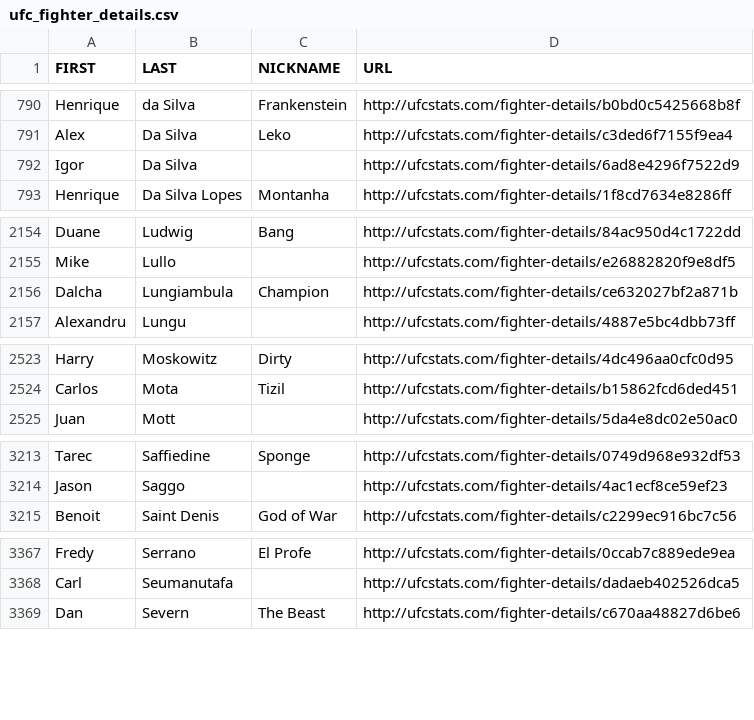
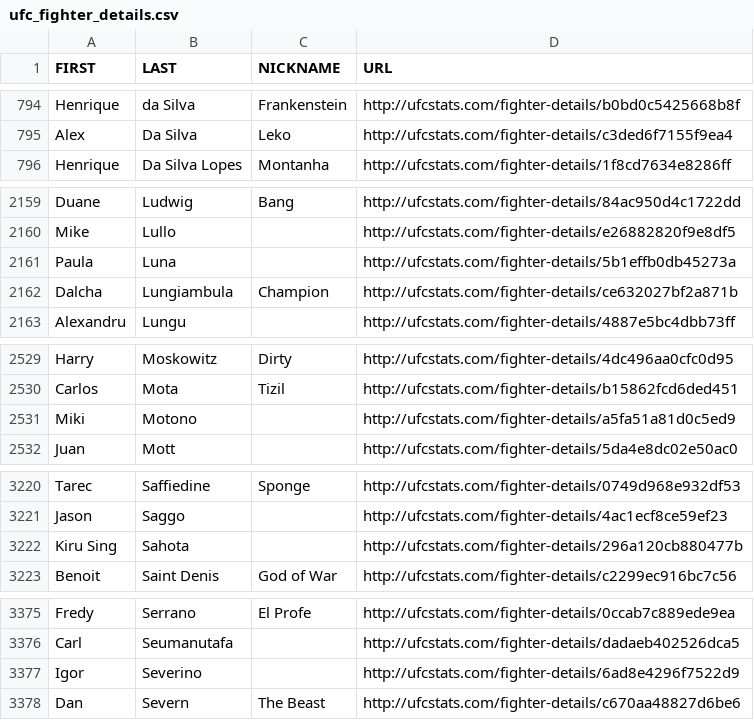
Before and after one commit to YashD5291/UFC-Stats-Scrap, a CSV file: ufc_fighter_details.csv, drawn as a sheet; only a part is shown, gaps mark what is left out; the diff covers the shown part only.

```diff
--- a/ufc_fighter_details.csv
+++ b/ufc_fighter_details.csv
@@ -791,3 +795,2 @@ Henrique,da Silva,Frankenstein,http://ufcstats.com/fighter-details/b0bd0c5425668
 Alex,Da Silva,Leko,http://ufcstats.com/fighter-details/c3ded6f7155f9ea4
-Igor,Da Silva,,http://ufcstats.com/fighter-details/6ad8e4296f7522d9
 Henrique,Da Silva Lopes,Montanha,http://ufcstats.com/fighter-details/1f8cd7634e8286ff
@@ -2155,2 +2160,3 @@ Duane,Ludwig,Bang,http://ufcstats.com/fighter-details/84ac950d4c1722dd
 Mike,Lullo,,http://ufcstats.com/fighter-details/e26882820f9e8df5
+Paula,Luna,,http://ufcstats.com/fighter-details/5b1effb0db45273a
 Dalcha,Lungiambula,Champion,http://ufcstats.com/fighter-details/ce632027bf2a871b
@@ -2524,2 +2530,3 @@ Harry,Moskowitz,Dirty,http://ufcstats.com/fighter-details/4dc496aa0cfc0d95
 Carlos,Mota,Tizil,http://ufcstats.com/fighter-details/b15862fcd6ded451
+Miki,Motono,,http://ufcstats.com/fighter-details/a5fa51a81d0c5ed9
 Juan,Mott,,http://ufcstats.com/fighter-details/5da4e8dc02e50ac0
@@ -3214,2 +3221,3 @@ Tarec,Saffiedine,Sponge,http://ufcstats.com/fighter-details/0749d968e932df53
 Jason,Saggo,,http://ufcstats.com/fighter-details/4ac1ecf8ce59ef23
+Kiru Sing,Sahota,,http://ufcstats.com/fighter-details/296a120cb880477b
 Benoit,Saint Denis,God of War,http://ufcstats.com/fighter-details/c2299ec916bc7c56
@@ -3368,2 +3376,3 @@ Fredy,Serrano,El Profe,http://ufcstats.com/fighter-details/0ccab7c889ede9ea
 Carl,Seumanutafa,,http://ufcstats.com/fighter-details/dadaeb402526dca5
+Igor,Severino,,http://ufcstats.com/fighter-details/6ad8e4296f7522d9
 Dan,Severn,The Beast,http://ufcstats.com/fighter-details/c670aa48827d6be6
```
Also changed, not shown: 11 added rows and 8 edited cells elsewhere in this file, ufc_fighter_tott.csv.
